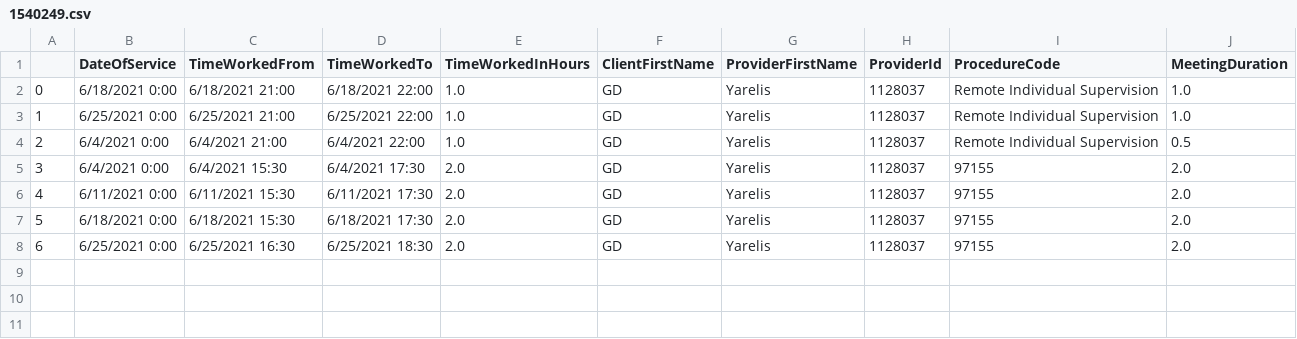
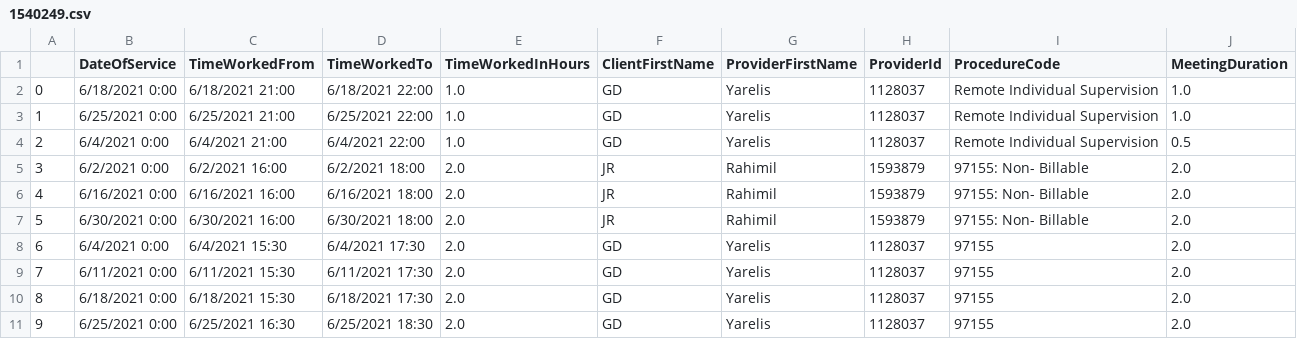
Before and after one commit to JavierOramas/dataProcessing, a CSV file: done/1540249.csv, drawn as a sheet; addresses are those after the commit; the diff names each change by its address in the sheet, - before the commit and + after, or states it on an @@ line.

```diff
--- a/done/1540249.csv
+++ b/done/1540249.csv
+row 5: 3 | 6/2/2021 0:00 | 6/2/2021 16:00 | 6/2/2021 18:00 | 2.0 | JR | Rahimil | 1593879 | 97155: Non- Billable | 2.0
+row 6: 4 | 6/16/2021 0:00 | 6/16/2021 16:00 | 6/16/2021 18:00 | 2.0 | JR | Rahimil | 1593879 | 97155: Non- Billable | 2.0
+row 7: 5 | 6/30/2021 0:00 | 6/30/2021 16:00 | 6/30/2021 18:00 | 2.0 | JR | Rahimil | 1593879 | 97155: Non- Billable | 2.0
@@ column A renumbered from row 8 down @@
```
Also changed, not shown: done/1146899.csv, done/1272094.csv, 12 other files.
